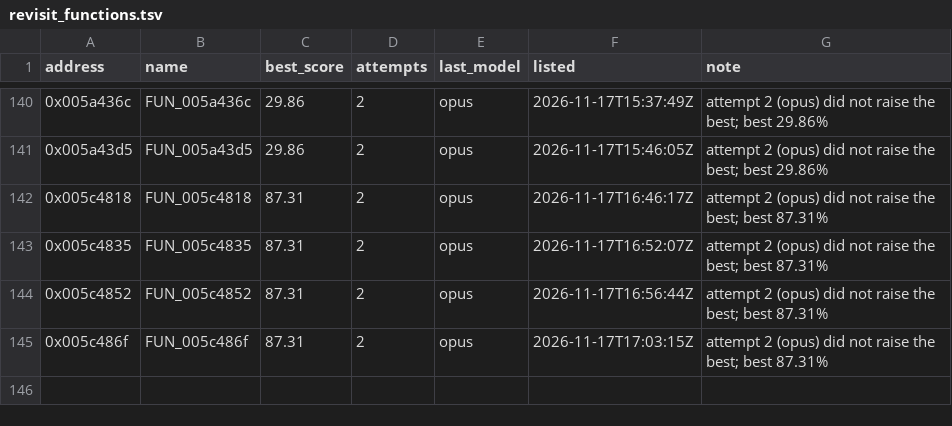
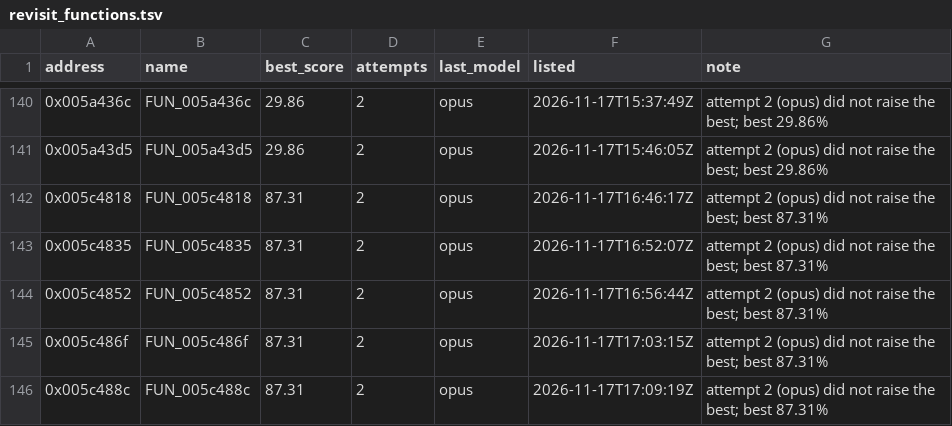
Before and after one commit to marinohardin/SFC2-decomp, a TSV file: analysis/results/revisit_functions.tsv, drawn as a sheet; only a part is shown, gaps mark what is left out.

Commit message:
chore(harness): update FUN_005c488c (0x005c488c) on the revisit list
The stop rule ended its run short of 100%; see analysis/results/revisit_functions.tsv.

```diff
--- a/analysis/results/revisit_functions.tsv
+++ b/analysis/results/revisit_functions.tsv
@@ -145 +145,2 @@ address	name	best_score	attempts	last_model	listed	note
 0x005c486f	FUN_005c486f	87.31	2	opus	2026-11-17T17:03:15Z	attempt 2 (opus) did not raise the best; best 87.31%
+0x005c488c	FUN_005c488c	87.31	2	opus	2026-11-17T17:09:19Z	attempt 2 (opus) did not raise the best; best 87.31%
```
